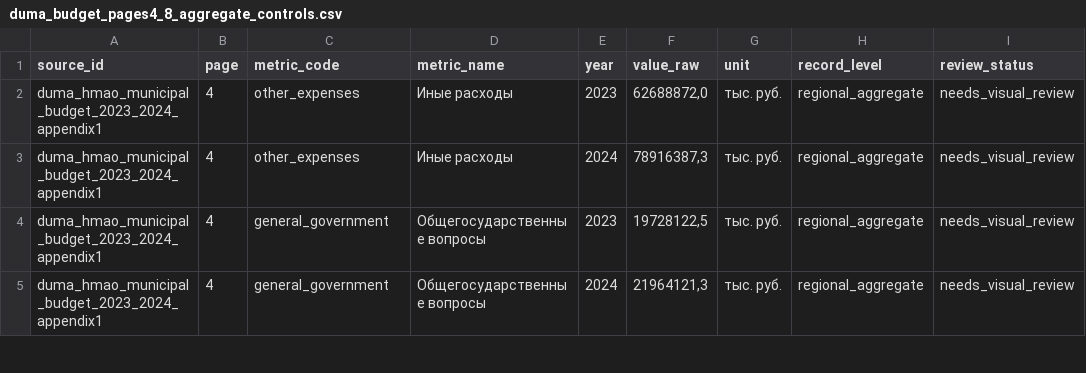
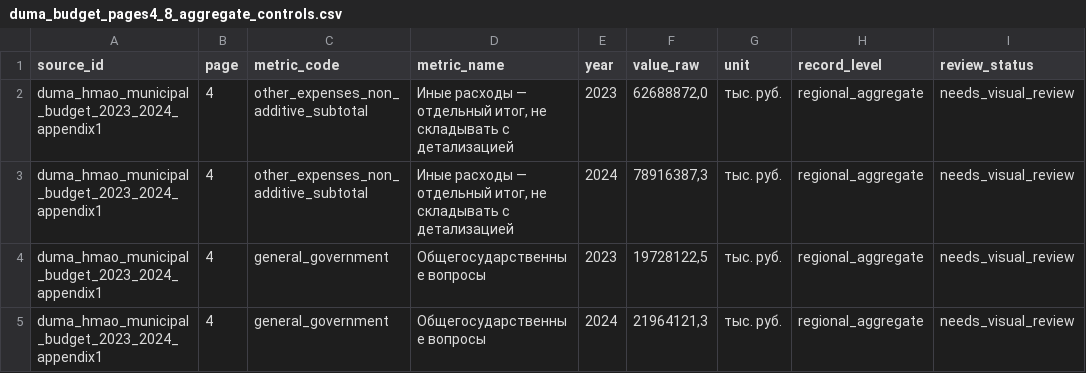
Before and after one commit to vanakazamkin-tech/yugra, a CSV file: supabase/imports/review/duma_budget_pages4_8_aggregate_controls.csv, drawn as a sheet; only a part is shown.

Commit message:
data(review): flag non-additive other expenses subtotal

```diff
--- a/supabase/imports/review/duma_budget_pages4_8_aggregate_controls.csv
+++ b/supabase/imports/review/duma_budget_pages4_8_aggregate_controls.csv
@@ -1,4 +1,4 @@
 source_id;page;metric_code;metric_name;year;value_raw;unit;record_level;review_status
-duma_hmao_municipal_budget_2023_2024_appendix1;4;other_expenses;Иные расходы;2023;62688872,0;тыс. руб.;regional_aggregate;needs_visual_review
-duma_hmao_municipal_budget_2023_2024_appendix1;4;other_expenses;Иные расходы;2024;78916387,3;тыс. руб.;regional_aggregate;needs_visual_review
+duma_hmao_municipal_budget_2023_2024_appendix1;4;other_expenses_non_additive_subtotal;Иные расходы — отдельный итог, не складывать с детализацией;2023;62688872,0;тыс. руб.;regional_aggregate;needs_visual_review
+duma_hmao_municipal_budget_2023_2024_appendix1;4;other_expenses_non_additive_subtotal;Иные расходы — отдельный итог, не складывать с детализацией;2024;78916387,3;тыс. руб.;regional_aggregate;needs_visual_review
 duma_hmao_municipal_budget_2023_2024_appendix1;4;general_government;Общегосударственные вопросы;2023;19728122,5;тыс. руб.;regional_aggregate;needs_visual_review
```
